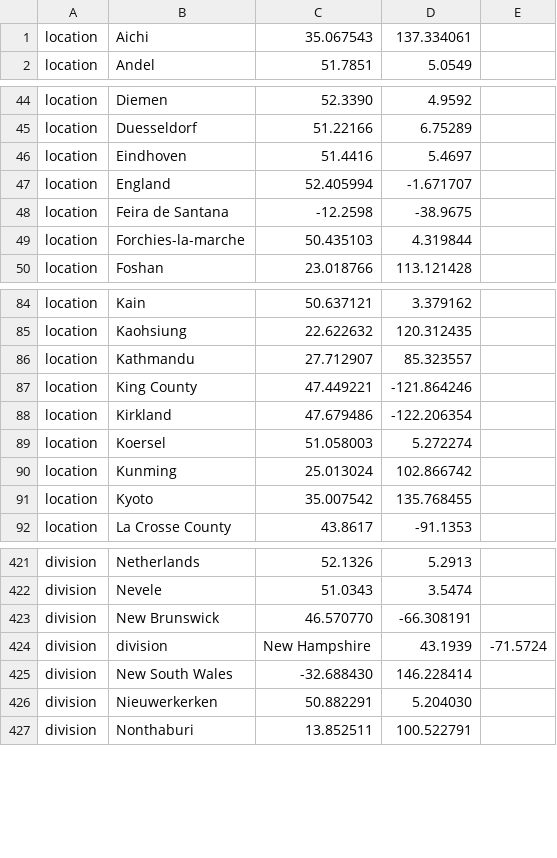
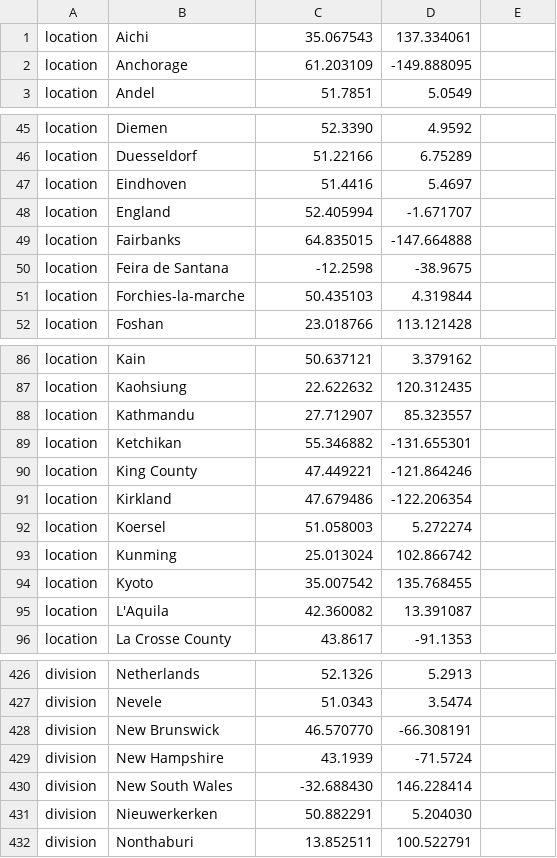
Before and after one commit to nextstrain/ncov, a TSV file: config/lat_longs.tsv, drawn as a sheet; only a part is shown, gaps mark what is left out; removed rows and columns are numbered as before the commit, all else as after; the diff covers the shown part only; the diff names each change by its address in the sheet, - before the commit and + after, or states it on an @@ line.

```diff
--- a/config/lat_longs.tsv
+++ b/config/lat_longs.tsv
+row 2: location | Anchorage | 61.203109 | -149.888095
+row 49: location | Fairbanks | 64.835015 | -147.664888
+row 89: location | Ketchikan | 55.346882 | -131.655301
+row 95: location | L'Aquila | 42.360082 | 13.391087
-row 424: division | division | New Hampshire | 43.1939 | -71.5724
+row 429: division | New Hampshire | 43.1939 | -71.5724
```
Also changed, not shown: 2 added rows elsewhere in this file, config/ordering.tsv, 5 other files.
